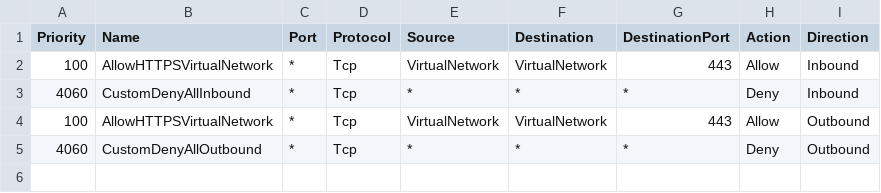
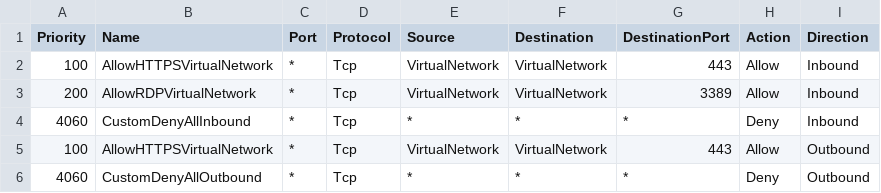
Before and after one commit to AcceleratorFramew0rk/infra-starterkit, a CSV file: templates/landingzone/configuration/1-landingzones/scripts/csv/InfraSubnet.csv, drawn as a sheet.

Commit message:
Update InfraSubnet.csv

```diff
--- a/templates/landingzone/configuration/1-landingzones/scripts/csv/InfraSubnet.csv
+++ b/templates/landingzone/configuration/1-landingzones/scripts/csv/InfraSubnet.csv
@@ -2,2 +2,3 @@ Priority,Name,Port,Protocol,Source,Destination,DestinationPort,Action,Direction
 100,AllowHTTPSVirtualNetwork,*,Tcp,VirtualNetwork,VirtualNetwork,443,Allow,Inbound
+200,AllowRDPVirtualNetwork,*,Tcp,VirtualNetwork,VirtualNetwork,3389,Allow,Inbound
 4060,CustomDenyAllInbound,*,Tcp,*,*,*,Deny,Inbound
```
